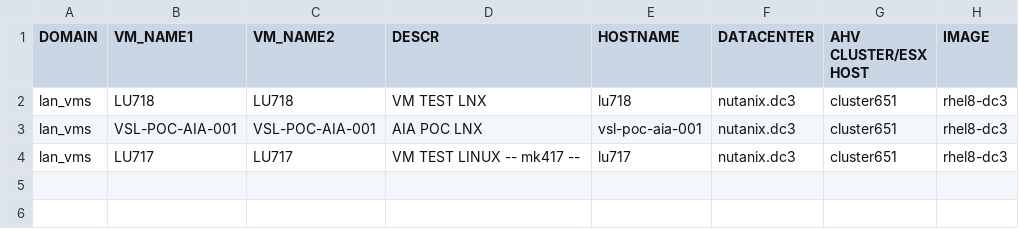
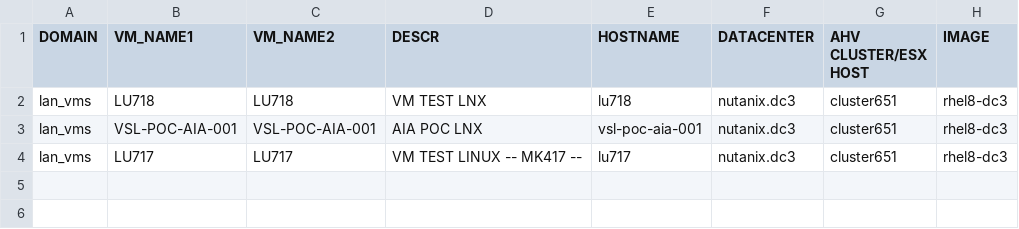
Before and after one commit to steve3535/terraform, a CSV file: dev/vmdefs.csv, drawn as a sheet; only a part is shown; the diff names each change by its address in the sheet, - before the commit and + after, or states it on an @@ line.

Commit message:
test

```diff
--- a/dev/vmdefs.csv
+++ b/dev/vmdefs.csv
-D4 (DESCR): VM TEST LINUX -- mk417 --
+D4 (DESCR): VM TEST LINUX -- MK417 --
```
Also changed, not shown: 3 other files.
